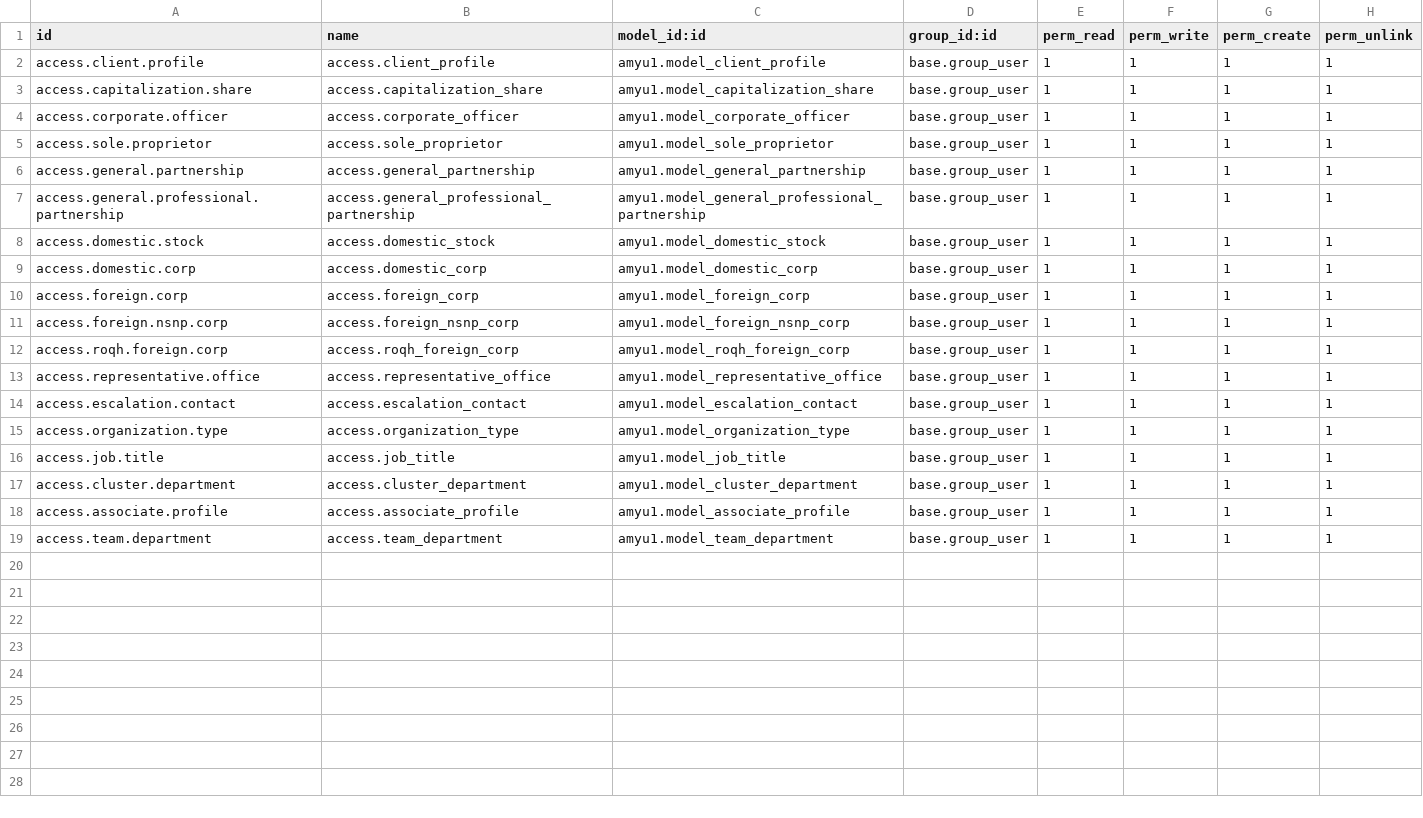
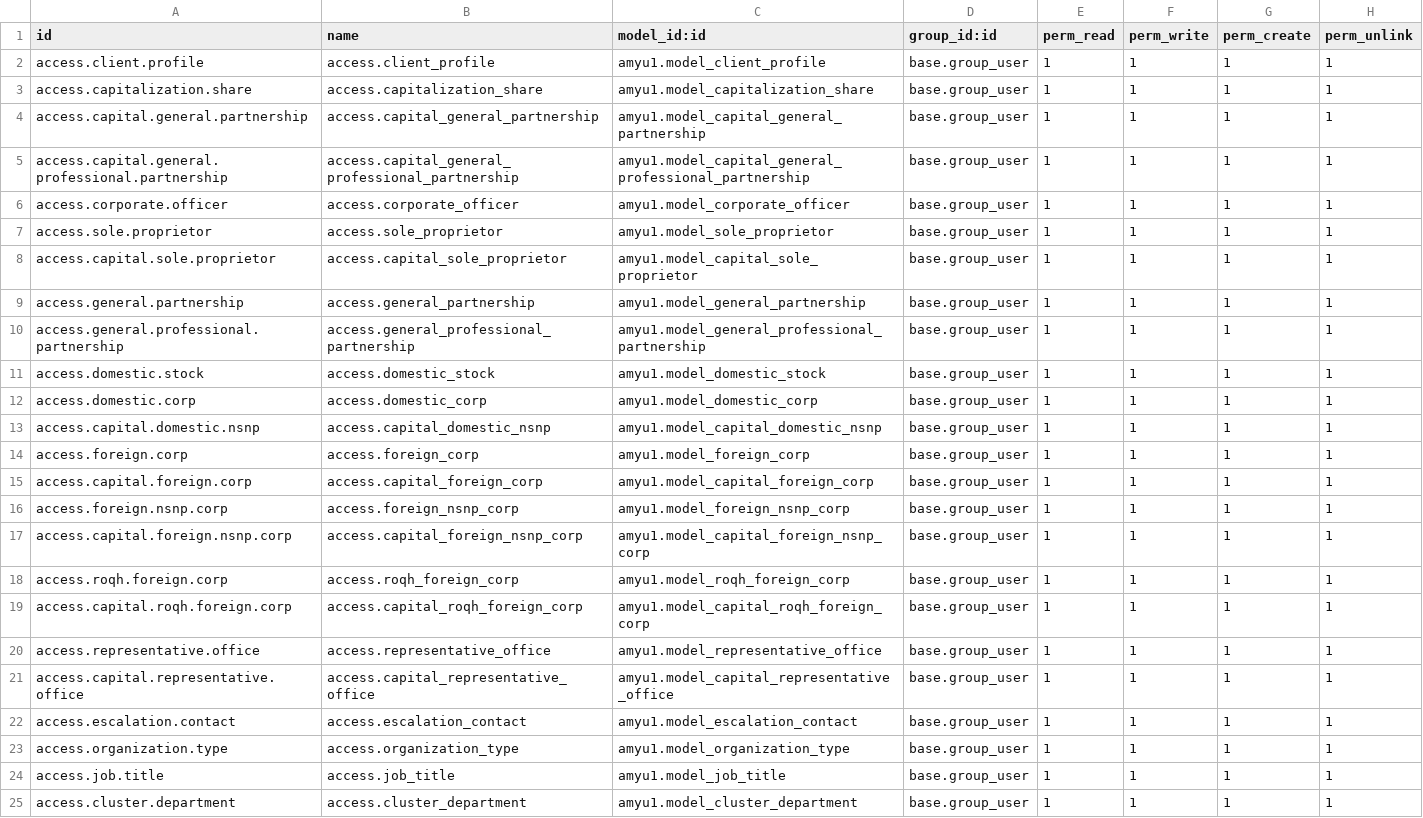
Before and after one commit to AMYu-Systems/amyu16, a CSV file: amyu1/security/ir.model.access.csv, drawn as a sheet; only a part is shown; the shorter side is filled out with more unchanged rows.

Commit message:
update organization type change with capitalization and corporate officer

```diff
--- a/amyu1/security/ir.model.access.csv
+++ b/amyu1/security/ir.model.access.csv
@@ -3,4 +3,7 @@ access.client.profile,access.client_profile,amyu1.model_client_profile,base.grou
 access.capitalization.share,access.capitalization_share,amyu1.model_capitalization_share,base.group_user,1,1,1,1
+access.capital.general.partnership,access.capital_general_partnership,amyu1.model_capital_general_partnership,base.group_user,1,1,1,1
+access.capital.general.professional.partnership,access.capital_general_professional_partnership,amyu1.model_capital_general_professional_partnership,base.group_user,1,1,1,1
 access.corporate.officer,access.corporate_officer,amyu1.model_corporate_officer,base.group_user,1,1,1,1
 access.sole.proprietor,access.sole_proprietor,amyu1.model_sole_proprietor,base.group_user,1,1,1,1
+access.capital.sole.proprietor,access.capital_sole_proprietor,amyu1.model_capital_sole_proprietor,base.group_user,1,1,1,1
 access.general.partnership,access.general_partnership,amyu1.model_general_partnership,base.group_user,1,1,1,1
@@ -9,6 +12,11 @@ access.domestic.stock,access.domestic_stock,amyu1.model_domestic_stock,base.grou
 access.domestic.corp,access.domestic_corp,amyu1.model_domestic_corp,base.group_user,1,1,1,1
+access.capital.domestic.nsnp,access.capital_domestic_nsnp,amyu1.model_capital_domestic_nsnp,base.group_user,1,1,1,1
 access.foreign.corp,access.foreign_corp,amyu1.model_foreign_corp,base.group_user,1,1,1,1
+access.capital.foreign.corp,access.capital_foreign_corp,amyu1.model_capital_foreign_corp,base.group_user,1,1,1,1
 access.foreign.nsnp.corp,access.foreign_nsnp_corp,amyu1.model_foreign_nsnp_corp,base.group_user,1,1,1,1
+access.capital.foreign.nsnp.corp,access.capital_foreign_nsnp_corp,amyu1.model_capital_foreign_nsnp_corp,base.group_user,1,1,1,1
 access.roqh.foreign.corp,access.roqh_foreign_corp,amyu1.model_roqh_foreign_corp,base.group_user,1,1,1,1
+access.capital.roqh.foreign.corp,access.capital_roqh_foreign_corp,amyu1.model_capital_roqh_foreign_corp,base.group_user,1,1,1,1
 access.representative.office,access.representative_office,amyu1.model_representative_office,base.group_user,1,1,1,1
+access.capital.representative.office,access.capital_representative_office,amyu1.model_capital_representative_office,base.group_user,1,1,1,1
 access.escalation.contact,access.escalation_contact,amyu1.model_escalation_contact,base.group_user,1,1,1,1
```
Also changed, not shown: 23 other files.
